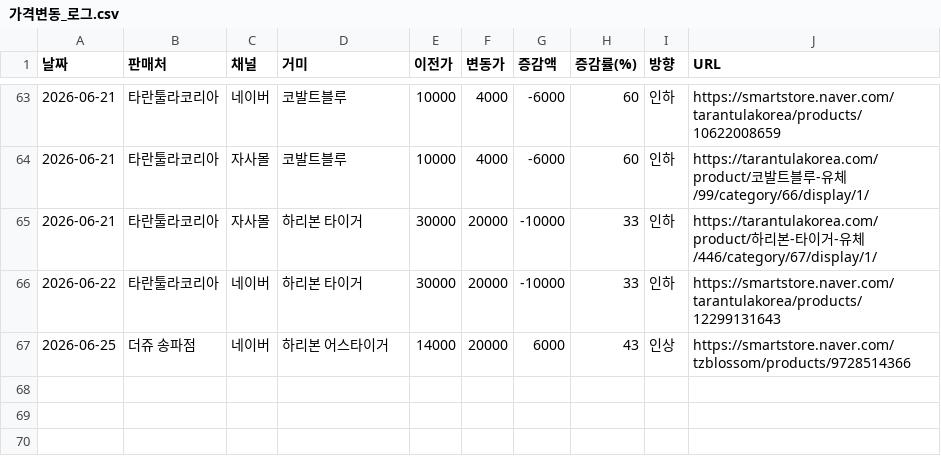
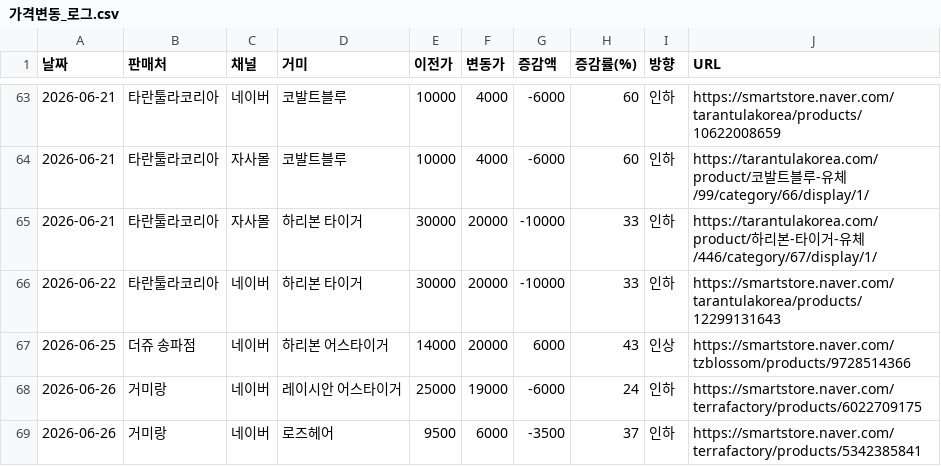
Before and after one commit to janghongku/tarantula-prices, a CSV file: outputs/가격변동_로그.csv, drawn as a sheet; only a part is shown, gaps mark what is left out.

Commit message:
chore: naver auto-update (2026-06-26 12:10:04)

```diff
--- a/outputs/가격변동_로그.csv
+++ b/outputs/가격변동_로그.csv
@@ -67 +67,3 @@
 2026-06-25,더쥬 송파점,네이버,하리본 어스타이거,14000,20000,6000,43,인상,https://smartstore.naver.com/tzblossom/products/9728514366
+2026-06-26,거미랑,네이버,레이시안 어스타이거,25000,19000,-6000,24,인하,https://smartstore.naver.com/terrafactory/products/6022709175
+2026-06-26,거미랑,네이버,로즈헤어,9500,6000,-3500,37,인하,https://smartstore.naver.com/terrafactory/products/5342385841
```
Also changed, not shown: outputs/신규등록_로그.csv, outputs/종별_가격현황.csv, 4 other files.
